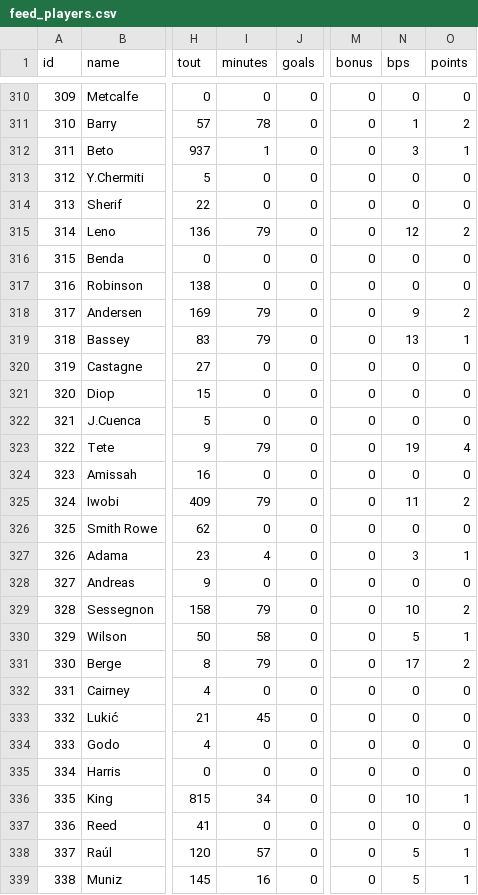
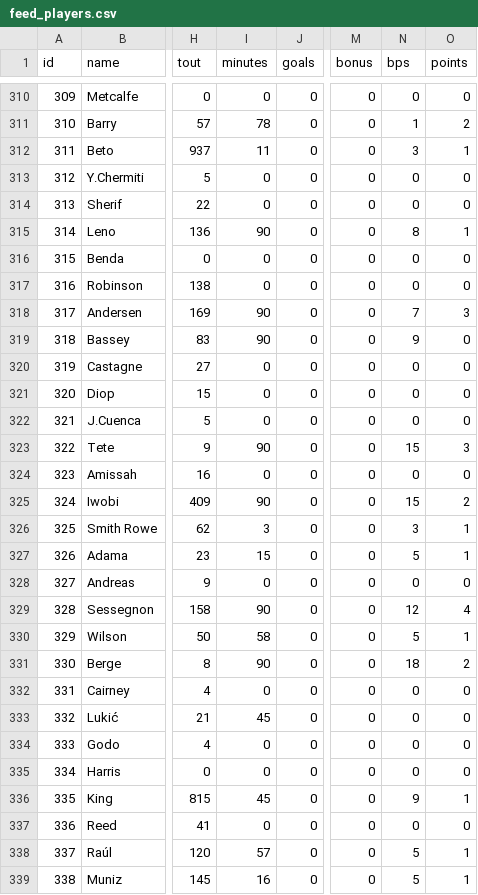
Before and after one commit to PharmaSajH/bears-live, a CSV file: public/feed_players.csv, drawn as a sheet; only a part is shown, gaps mark what is left out; the diff covers the shown part only; the diff names each change by its address in the sheet, - before the commit and + after, or states it on an @@ line.

```diff
--- a/public/feed_players.csv
+++ b/public/feed_players.csv
-I312 (minutes): 1
+I312 (minutes): 11
-I315 (minutes): 79
+I315 (minutes): 90
-N315 (bps): 12
+N315 (bps): 8
-O315 (points): 2
+O315 (points): 1
-I318:I319 (minutes): 79
+I318:I319 (minutes): 90
-N318 (bps): 9
+N318 (bps): 7
-O318 (points): 2
+O318 (points): 3
-N319 (bps): 13
+N319 (bps): 9
-O319 (points): 1
+O319 (points): 0
-I323 (minutes): 79
+I323 (minutes): 90
-N323 (bps): 19
+N323 (bps): 15
-O323 (points): 4
+O323 (points): 3
-I325 (minutes): 79
+I325 (minutes): 90
-N325 (bps): 11
+N325 (bps): 15
-I326 (minutes): 0
+I326 (minutes): 3
-N326 (bps): 0
+N326 (bps): 3
-O326 (points): 0
+O326 (points): 1
-I327 (minutes): 4
+I327 (minutes): 15
-N327 (bps): 3
+N327 (bps): 5
-I329 (minutes): 79
+I329 (minutes): 90
-N329 (bps): 10
+N329 (bps): 12
-O329 (points): 2
+O329 (points): 4
-I331 (minutes): 79
+I331 (minutes): 90
-N331 (bps): 17
+N331 (bps): 18
-I336 (minutes): 34
+I336 (minutes): 45
-N336 (bps): 10
+N336 (bps): 9
```
Also changed, not shown: 81 edited cells elsewhere in this file, 4 other files.
